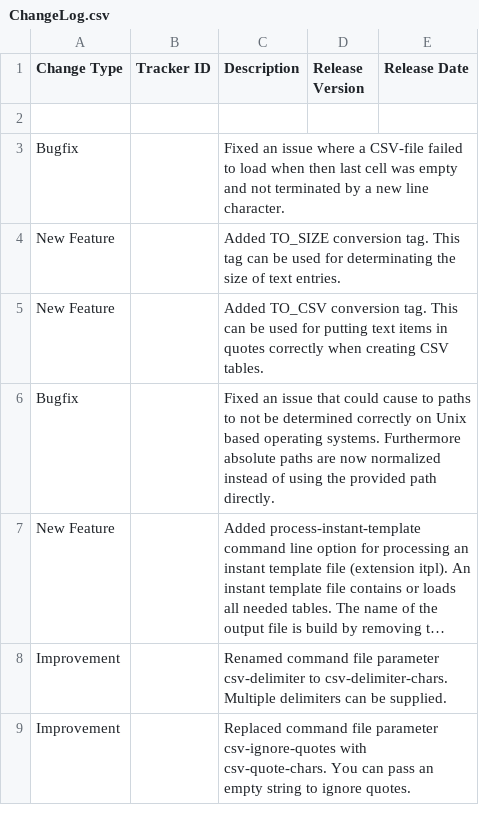
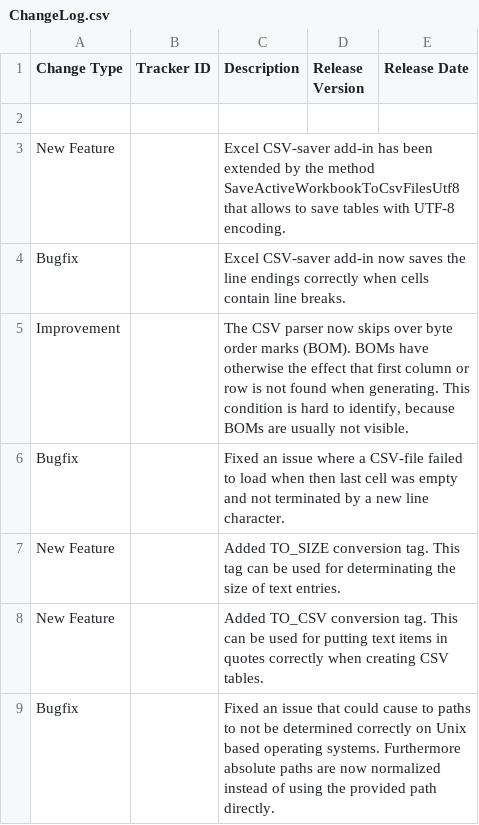
Before and after one commit to squeakycode/code-creation-kit, a CSV file: codegen/datamodels/ChangeLog.csv, drawn as a sheet; only a part is shown; the shorter side is filled out with more unchanged rows; long unchanged cells end in …; the diff names each change by its address in the sheet, - before the commit and + after, or states it on an @@ line.

Commit message:
updated xla Excel plugin, CsvParser handles BOMs

```diff
--- a/codegen/datamodels/ChangeLog.csv
+++ b/codegen/datamodels/ChangeLog.csv
+row 3: New Feature |  | Excel CSV-saver add-in has been extended by the method SaveActiveWorkbookToCsvFilesUtf8 that allows to save tables with UTF-8 encoding.
+row 4: Bugfix |  | Excel CSV-saver add-in now saves the line endings correctly when cells contain line breaks.
+row 5: Improvement |  | The CSV parser now skips over byte order marks (BOM). BOMs have otherwise the effect that first column or row is not found when generating. This condition is hard to identify, because BOMs are usually not visible.
```
Also changed, not shown: 12 other files.
